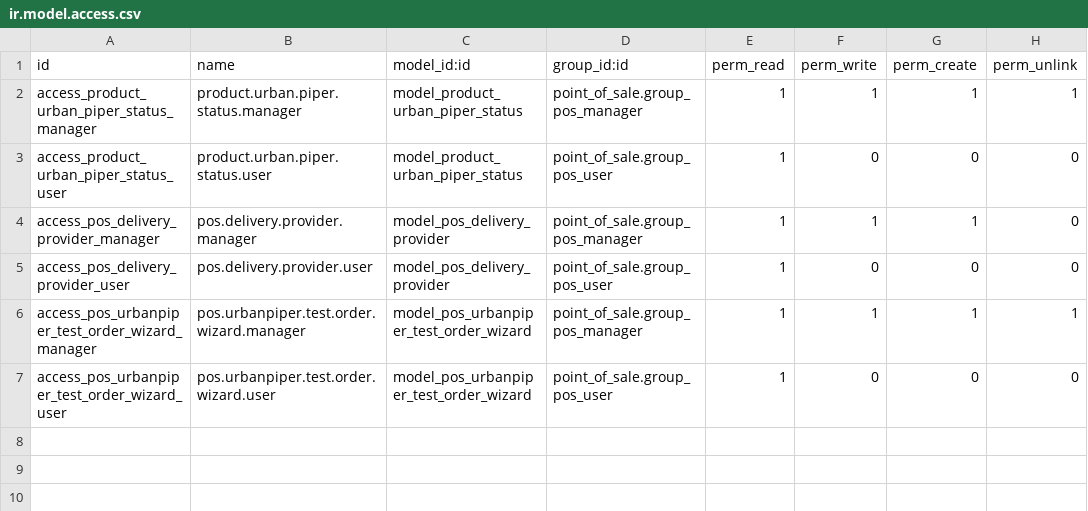
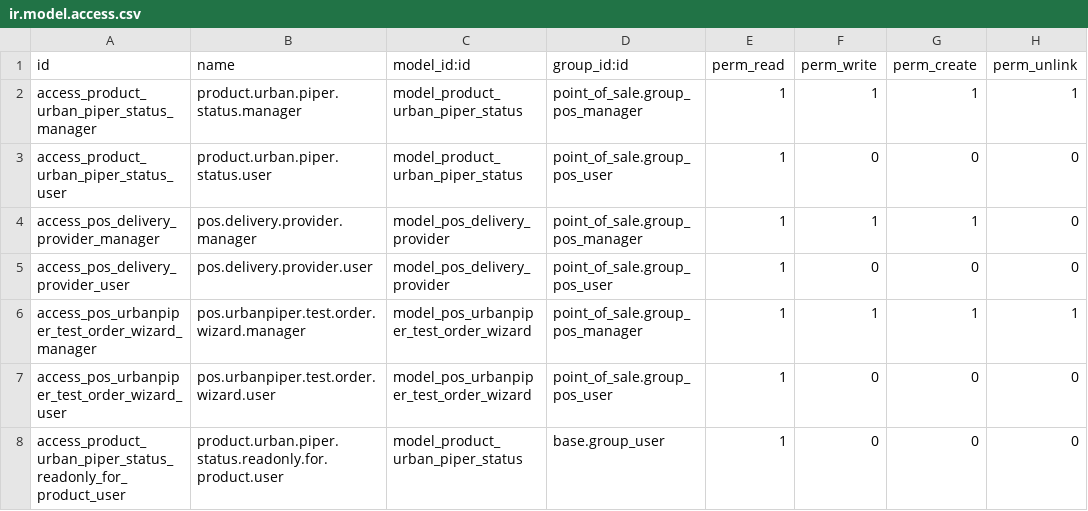
Before and after one commit to Saitamaxqi/enterprise, a CSV file: pos_urban_piper/security/ir.model.access.csv, drawn as a sheet; the diff names each change by its address in the sheet, - before the commit and + after, or states it on an @@ line.

Commit message:
[FIX] account, point_of_sale: remove pos_manager group from account
The `group_pos_manager` was previously reintroduced in `AccountTestInvoicingCommon`
due to demo data changes. However, this group is unrelated to the `account` module
and may mask real permission issues in tests.

This commit removes the group from the common test setup and adds it explicitly
in the relevant PoS test cases where needed.

Grants read-only access to `product.urban.piper.status` for product users.

closes odoo/enterprise#83129

Task-id: 4678172
Related: odoo/odoo#205318
Signed-off-by: Joseph Caburnay (jcb) <jcb@odoo.com>

```diff
--- a/pos_urban_piper/security/ir.model.access.csv
+++ b/pos_urban_piper/security/ir.model.access.csv
+row 8: access_product_urban_piper_status_readonly_for_product_user | product.urban.piper.status.readonly.for.product.user | model_product_urban_piper_status | base.group_user | 1 | 0 | 0 | 0
```
Also changed, not shown: 1 other file.
